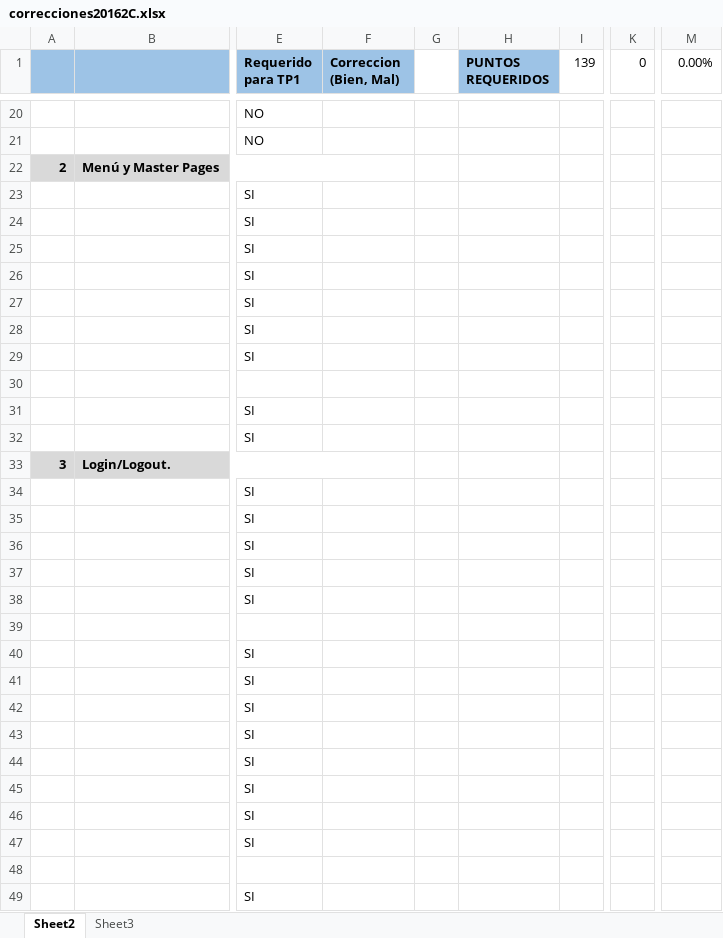
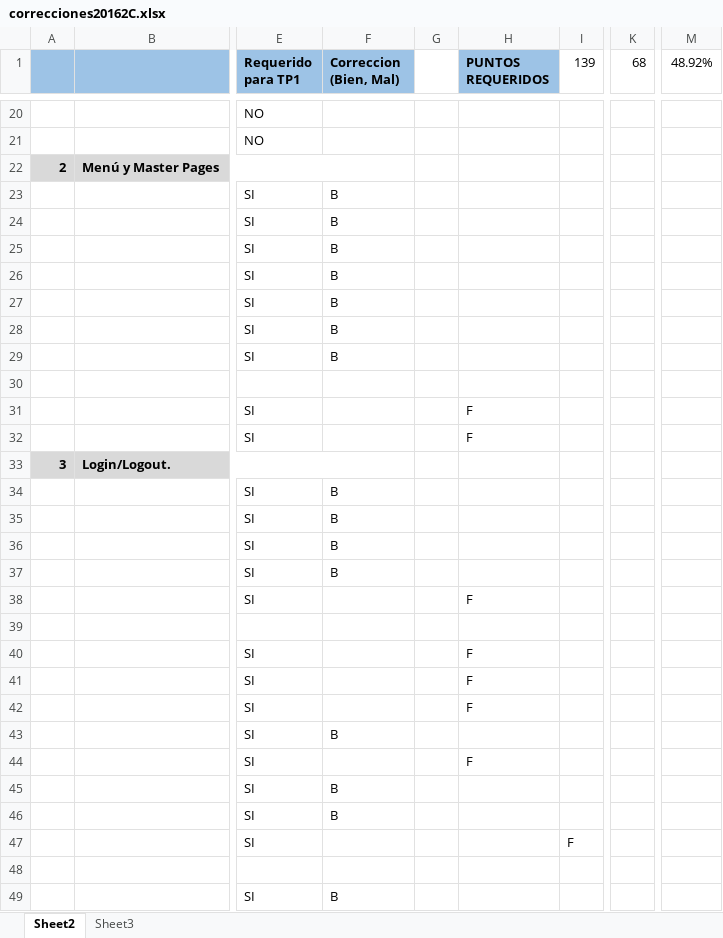
Before and after one commit to petarfx/PrograWeb3-AlquilaCocheras, an Excel workbook: Consigna/correcciones20162C.xlsx, sheet Sheet2, drawn as a sheet; only a part is shown, gaps mark what is left out; values as stored, in another font and other column widths than the file's, no borders; conditional formats not drawn; the diff covers the shown part only; the diff names each change by its address in the sheet, - before the commit and + after, or states it on an @@ line.

Commit message:
%48.5 DEL EXCEL WAAAAAAAAA :p

```diff
--- a/Consigna/correcciones20162C.xlsx (sheet Sheet2)
+++ b/Consigna/correcciones20162C.xlsx (sheet Sheet2)
-K1: 0
+K1: 68
-M1: 0.00%
+M1: 48.92%
-F23:F29 (Correccion (Bien, Mal)): (empty)
+F23:F29 (Correccion (Bien, Mal)): B
-H31:H32 (PUNTOS REQUERIDOS): (empty)
+H31:H32 (PUNTOS REQUERIDOS): F
-F34:F37 (Correccion (Bien, Mal)): (empty)
+F34:F37 (Correccion (Bien, Mal)): B
-H38 (PUNTOS REQUERIDOS): (empty)
+H38 (PUNTOS REQUERIDOS): F
-H40:H42 (PUNTOS REQUERIDOS): (empty)
+H40:H42 (PUNTOS REQUERIDOS): F
-F43 (Correccion (Bien, Mal)): (empty)
+F43 (Correccion (Bien, Mal)): B
-H44 (PUNTOS REQUERIDOS): (empty)
+H44 (PUNTOS REQUERIDOS): F
-F45:F46 (Correccion (Bien, Mal)): (empty)
+F45:F46 (Correccion (Bien, Mal)): B
-I47 (139): (empty)
+I47 (139): F
-F49 (Correccion (Bien, Mal)): (empty)
+F49 (Correccion (Bien, Mal)): B
```
Also changed, not shown: 89 edited cells elsewhere in this sheet.
